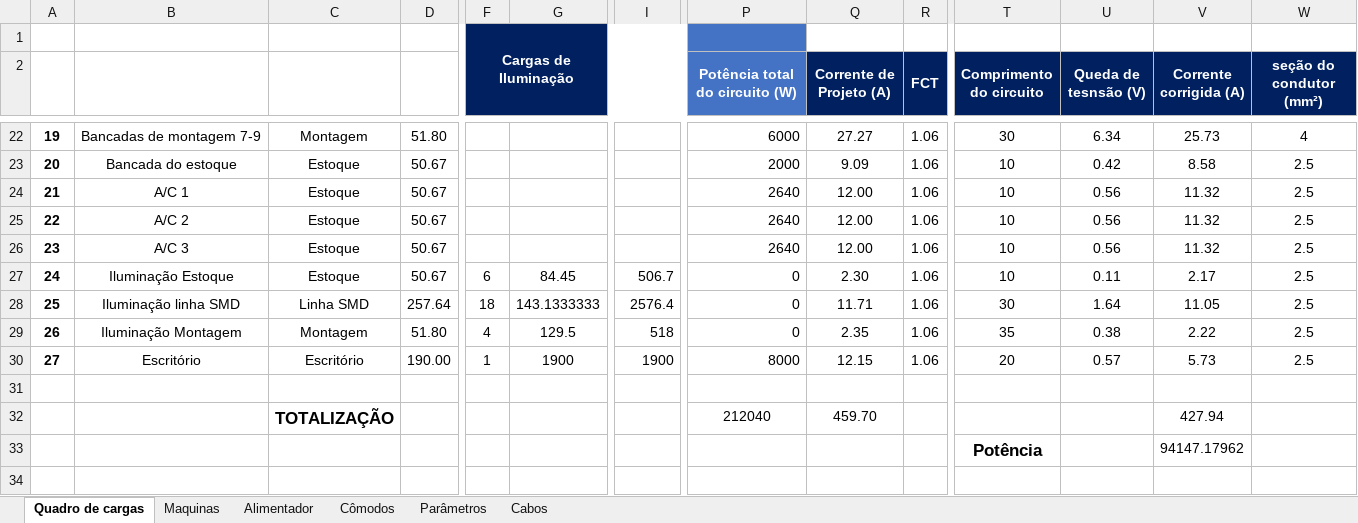
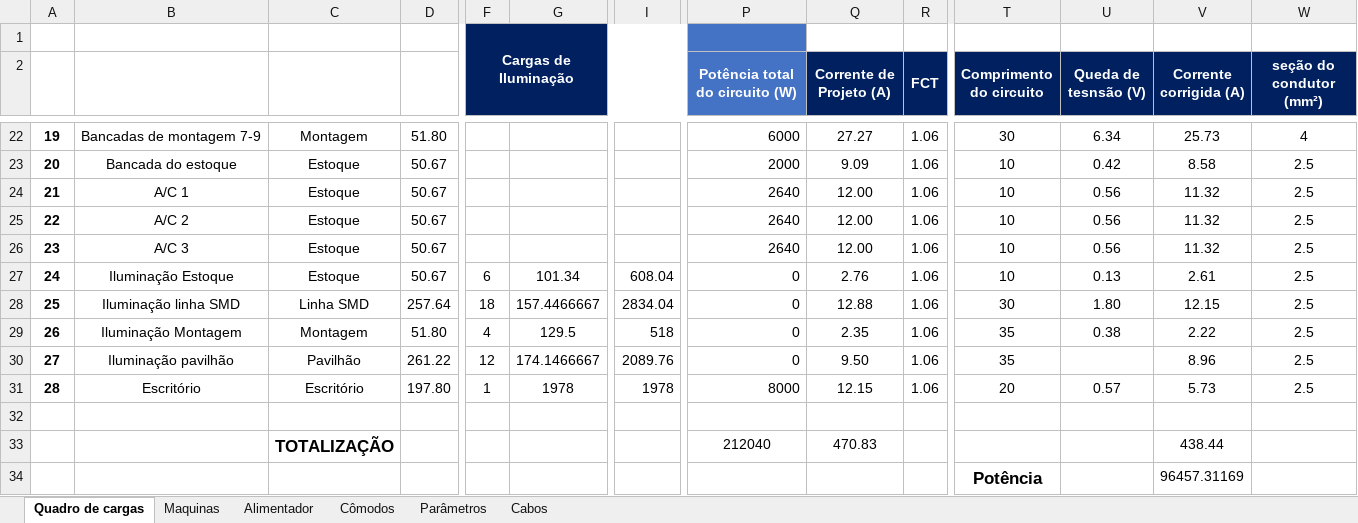
Before and after one commit to GiovaniCauzzi/UCS_Projeto_Instala-es_Industriais, an Excel workbook: Quadro de cargas - Maquinas.xlsx, sheet Quadro de cargas, drawn as a sheet; only a part is shown, gaps mark what is left out; values as stored, in another font and other column widths than the file's, no borders; addresses are those after the commit; rows hold the shown columns only; the diff names each change by its address in the sheet, - before the commit and + after, or states it on an @@ line.

```diff
--- a/Quadro de cargas - Maquinas.xlsx (sheet Quadro de cargas)
+++ b/Quadro de cargas - Maquinas.xlsx (sheet Quadro de cargas)
-G27: 84.45
+G27: 101.34
-I27: 506.7
+I27: 608.04
-Q27 (Corrente de Projeto (A)): 2.30
+Q27 (Corrente de Projeto (A)): 2.76
-U27 (Queda de tesnsão (V)): 0.11
+U27 (Queda de tesnsão (V)): 0.13
-V27 (Corrente corrigida (A)): 2.17
+V27 (Corrente corrigida (A)): 2.61
-G28: 143.1333333
+G28: 157.4466667
-I28: 2576.4
+I28: 2834.04
-Q28 (Corrente de Projeto (A)): 11.71
+Q28 (Corrente de Projeto (A)): 12.88
-U28 (Queda de tesnsão (V)): 1.64
+U28 (Queda de tesnsão (V)): 1.80
-V28 (Corrente corrigida (A)): 11.05
+V28 (Corrente corrigida (A)): 12.15
+row 30: 27 | Iluminação pavilhão | Pavilhão | 261.22 | 12 | 174.1466667 | 2089.76 | 0 | 9.50 | 1.06 | 35 |  | 8.96 | 2.5
@@ column A renumbered in row 31 @@
-D31: 190.00
+D31: 197.80
-G31: 1900
+G31: 1978
-I31: 1900
+I31: 1978
-Q33 (Corrente de Projeto (A)): 459.70
+Q33 (Corrente de Projeto (A)): 470.83
-V33 (Corrente corrigida (A)): 427.94
+V33 (Corrente corrigida (A)): 438.44
-V34 (Corrente corrigida (A)): 94147.17962
+V34 (Corrente corrigida (A)): 96457.31169
```
Also changed, not shown: sheet Cabos, formulas that keep their value, charts or pictures, 2 other files.
